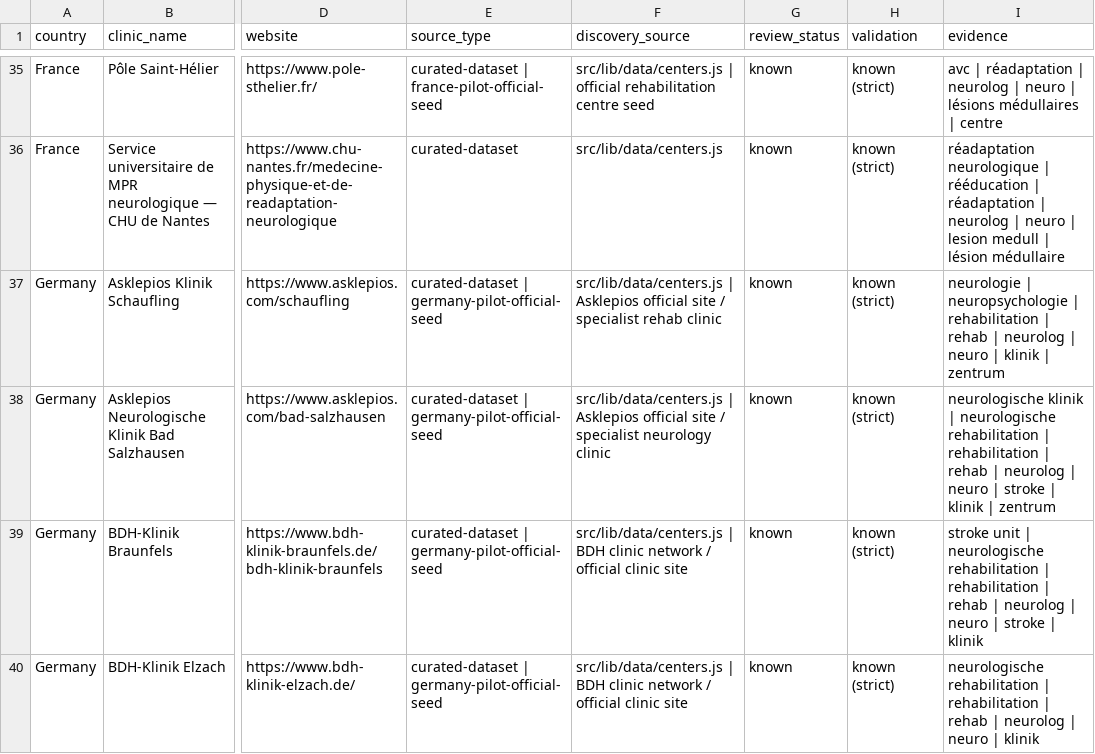
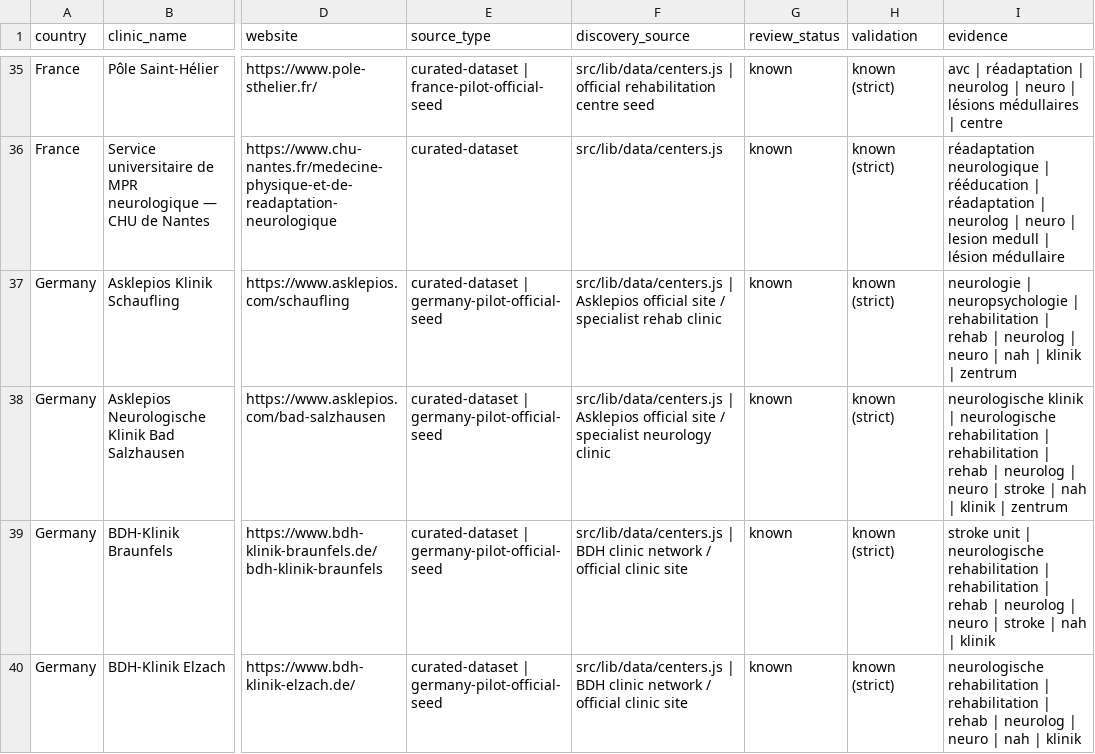
Before and after one commit to rickybob-dev/neurovia-clinics, a CSV file: neurorehab-scrape-raw.csv, drawn as a sheet; only a part is shown, gaps mark what is left out; the diff covers the shown part only; the diff names each change by its address in the sheet, - before the commit and + after, or states it on an @@ line.

Commit message:
Add Netherlands neurorehab centers

```diff
--- a/neurorehab-scrape-raw.csv
+++ b/neurorehab-scrape-raw.csv
-I37 (evidence): …neuro | klinik |…
+I37 (evidence): …neuro | nah | klinik |…
-I38 (evidence): …stroke | klinik |…
+I38 (evidence): …stroke | nah | klinik |…
-I39 (evidence): …stroke | klinik
+I39 (evidence): …stroke | nah | klinik
-I40 (evidence): …neuro | klinik
+I40 (evidence): …neuro | nah | klinik
```
Also changed, not shown: 10 added rows and 36 edited cells elsewhere in this file, 7 other files.
